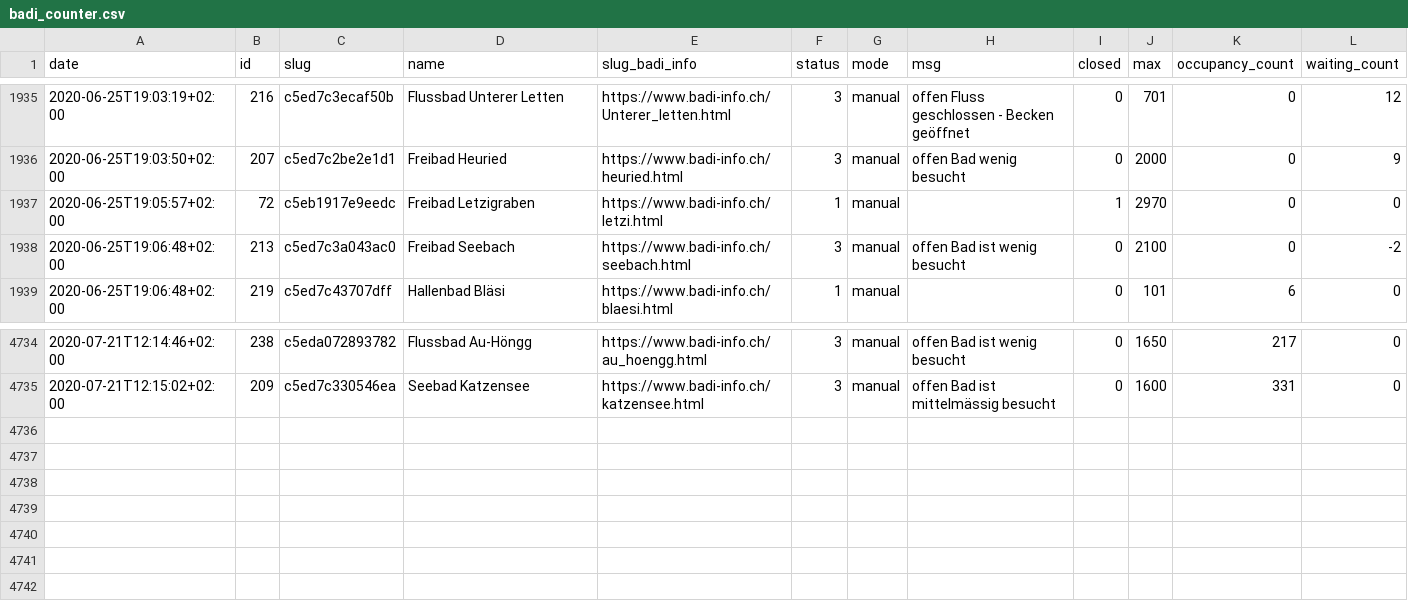
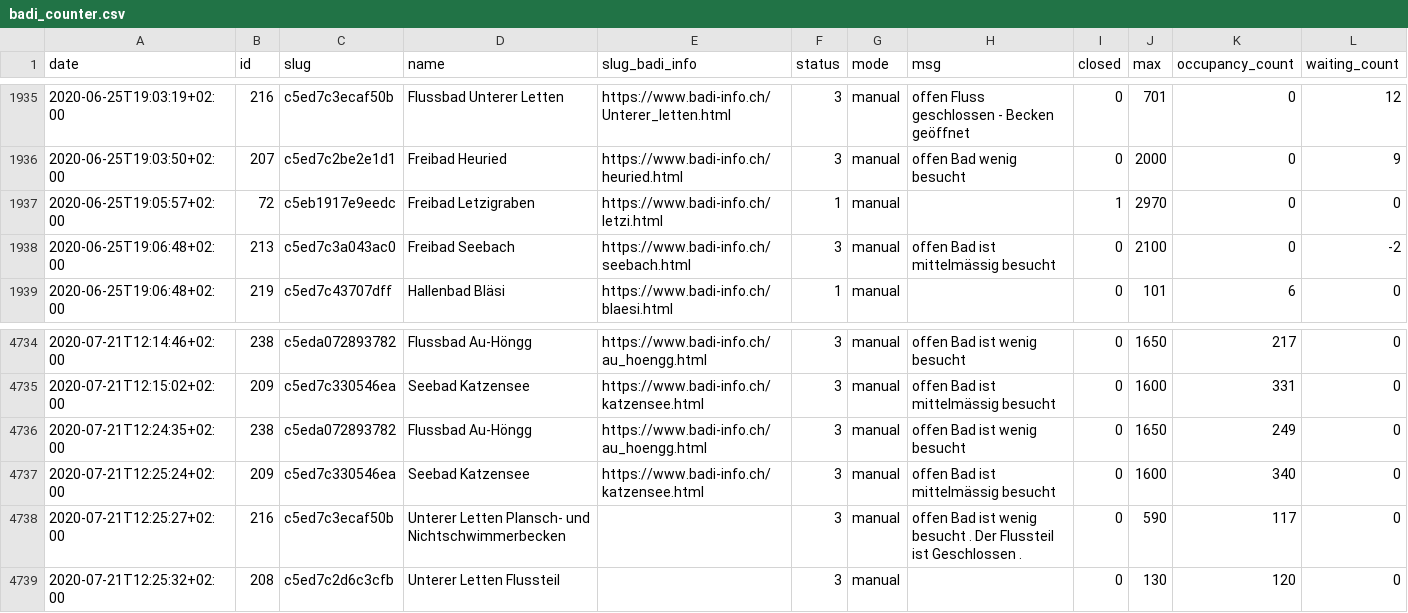
Before and after one commit to opendatazurich/opendatazurich.github.io, a CSV file: automation/badi-counter/badi_counter.csv, drawn as a sheet; only a part is shown, gaps mark what is left out.

Commit message:
Update badi_counter.csv with latest data

```diff
--- a/automation/badi-counter/badi_counter.csv
+++ b/automation/badi-counter/badi_counter.csv
@@ -1937,3 +1937,3 @@ date,id,slug,name,slug_badi_info,status,mode,msg,closed,max,occupancy_count,wait
 2020-06-25T19:05:57+02:00,72,c5eb1917e9eedc,"Freibad Letzigraben",https://www.badi-info.ch/letzi.html,1,manual,"",1,2970,0,0
-2020-06-25T19:06:48+02:00,213,c5ed7c3a043ac0,"Freibad Seebach",https://www.badi-info.ch/seebach.html,3,manual,"offen Bad ist wenig besucht",0,2100,0,-2
+2020-06-25T19:06:48+02:00,213,c5ed7c3a043ac0,"Freibad Seebach",https://www.badi-info.ch/seebach.html,3,manual,"offen Bad ist mittelmässig besucht",0,2100,0,-2
 2020-06-25T19:06:48+02:00,219,c5ed7c43707dff,"Hallenbad Bläsi",https://www.badi-info.ch/blaesi.html,1,manual,"",0,101,6,0
@@ -4735 +4735,5 @@ date,id,slug,name,slug_badi_info,status,mode,msg,closed,max,occupancy_count,wait
 2020-07-21T12:15:02+02:00,209,c5ed7c330546ea,"Seebad Katzensee",https://www.badi-info.ch/katzensee.html,3,manual,"offen Bad ist mittelmässig besucht",0,1600,331,0
+2020-07-21T12:24:35+02:00,238,c5eda072893782,"Flussbad Au-Höngg",https://www.badi-info.ch/au_hoengg.html,3,manual,"offen Bad ist wenig besucht",0,1650,249,0
+2020-07-21T12:25:24+02:00,209,c5ed7c330546ea,"Seebad Katzensee",https://www.badi-info.ch/katzensee.html,3,manual,"offen Bad ist mittelmässig besucht",0,1600,340,0
+2020-07-21T12:25:27+02:00,216,c5ed7c3ecaf50b,"Unterer Letten Plansch- und Nichtschwimmerbecken","",3,manual,"offen Bad ist wenig besucht . Der Flussteil ist Geschlossen .",0,590,117,0
+2020-07-21T12:25:32+02:00,208,c5ed7c2d6c3cfb,"Unterer Letten Flussteil","",3,manual,"",0,130,120,0
```
